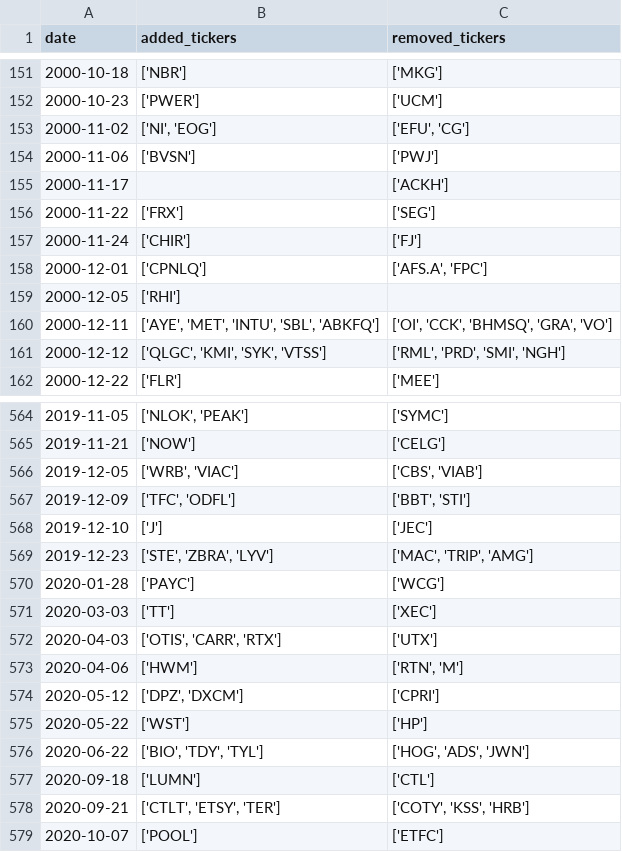
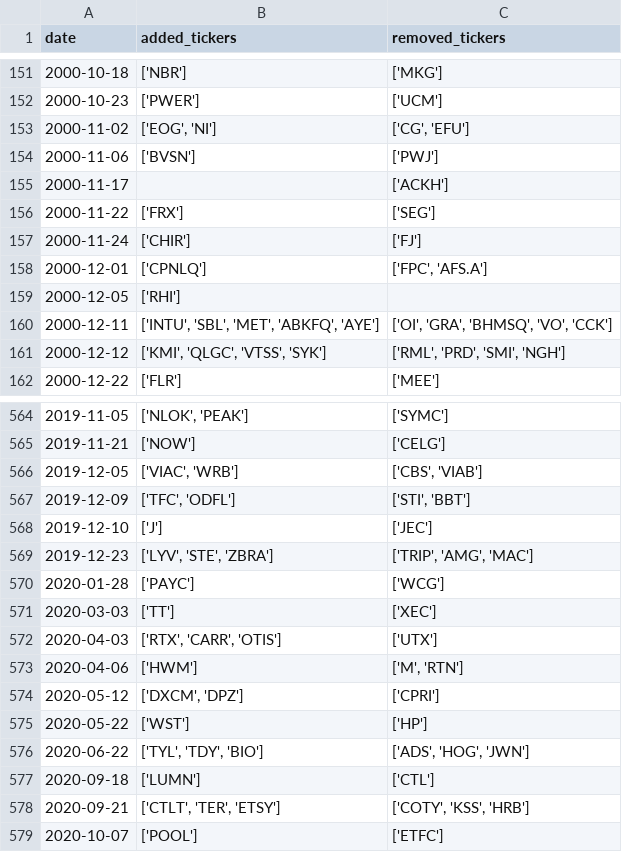
Before and after one commit to chinobing/historical_sp500_constituents, a CSV file: sp500_changes_since_1996.csv, drawn as a sheet; only a part is shown, gaps mark what is left out; the diff covers the shown part only.

```diff
--- a/sp500_changes_since_1996.csv
+++ b/sp500_changes_since_1996.csv
@@ -152,3 +152,3 @@ date,added_tickers,removed_tickers
 2000-10-23,['PWER'],['UCM']
-2000-11-02,"['NI', 'EOG']","['EFU', 'CG']"
+2000-11-02,"['EOG', 'NI']","['CG', 'EFU']"
 2000-11-06,['BVSN'],['PWJ']
@@ -157,6 +157,6 @@ date,added_tickers,removed_tickers
 2000-11-24,['CHIR'],['FJ']
-2000-12-01,['CPNLQ'],"['AFS.A', 'FPC']"
+2000-12-01,['CPNLQ'],"['FPC', 'AFS.A']"
 2000-12-05,['RHI'],
-2000-12-11,"['AYE', 'MET', 'INTU', 'SBL', 'ABKFQ']","['OI', 'CCK', 'BHMSQ', 'GRA', 'VO']"
-2000-12-12,"['QLGC', 'KMI', 'SYK', 'VTSS']","['RML', 'PRD', 'SMI', 'NGH']"
+2000-12-11,"['INTU', 'SBL', 'MET', 'ABKFQ', 'AYE']","['OI', 'GRA', 'BHMSQ', 'VO', 'CCK']"
+2000-12-12,"['KMI', 'QLGC', 'VTSS', 'SYK']","['RML', 'PRD', 'SMI', 'NGH']"
 2000-12-22,['FLR'],['MEE']
@@ -565,15 +565,15 @@ date,added_tickers,removed_tickers
 2019-11-21,['NOW'],['CELG']
-2019-12-05,"['WRB', 'VIAC']","['CBS', 'VIAB']"
-2019-12-09,"['TFC', 'ODFL']","['BBT', 'STI']"
+2019-12-05,"['VIAC', 'WRB']","['CBS', 'VIAB']"
+2019-12-09,"['TFC', 'ODFL']","['STI', 'BBT']"
 2019-12-10,['J'],['JEC']
-2019-12-23,"['STE', 'ZBRA', 'LYV']","['MAC', 'TRIP', 'AMG']"
+2019-12-23,"['LYV', 'STE', 'ZBRA']","['TRIP', 'AMG', 'MAC']"
 2020-01-28,['PAYC'],['WCG']
 2020-03-03,['TT'],['XEC']
-2020-04-03,"['OTIS', 'CARR', 'RTX']",['UTX']
-2020-04-06,['HWM'],"['RTN', 'M']"
-2020-05-12,"['DPZ', 'DXCM']",['CPRI']
+2020-04-03,"['RTX', 'CARR', 'OTIS']",['UTX']
+2020-04-06,['HWM'],"['M', 'RTN']"
+2020-05-12,"['DXCM', 'DPZ']",['CPRI']
 2020-05-22,['WST'],['HP']
-2020-06-22,"['BIO', 'TDY', 'TYL']","['HOG', 'ADS', 'JWN']"
+2020-06-22,"['TYL', 'TDY', 'BIO']","['ADS', 'HOG', 'JWN']"
 2020-09-18,['LUMN'],['CTL']
-2020-09-21,"['CTLT', 'ETSY', 'TER']","['COTY', 'KSS', 'HRB']"
+2020-09-21,"['CTLT', 'TER', 'ETSY']","['COTY', 'KSS', 'HRB']"
 2020-10-07,['POOL'],['ETFC']
```
Also changed, not shown: 89 edited cells elsewhere in this file, sp500_constituents.csv, 1 other file.
